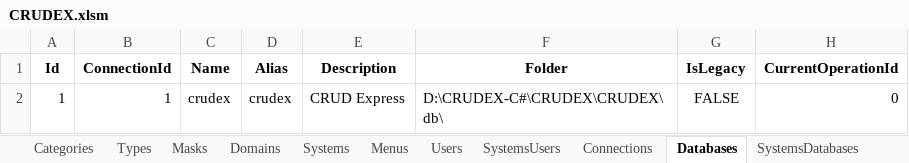
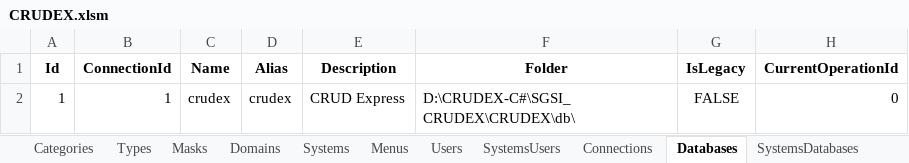
Before and after one commit to joaolabrego/CRUDEX, an Excel workbook: CRUDEX/Assets/CRUDEX.xlsm, sheet Databases, drawn as a sheet; values as stored, in another font and other column widths than the file's, no borders; the diff names each change by its address in the sheet, - before the commit and + after, or states it on an @@ line.

```diff
--- a/CRUDEX/Assets/CRUDEX.xlsm (sheet Databases)
+++ b/CRUDEX/Assets/CRUDEX.xlsm (sheet Databases)
-F2 (Folder): D:\CRUDEX-C#\CRUDEX\CRUDEX\db\
+F2 (Folder): D:\CRUDEX-C#\SGSI_CRUDEX\CRUDEX\db\
```
Also changed, not shown: sheet Columns, 5 other files.
